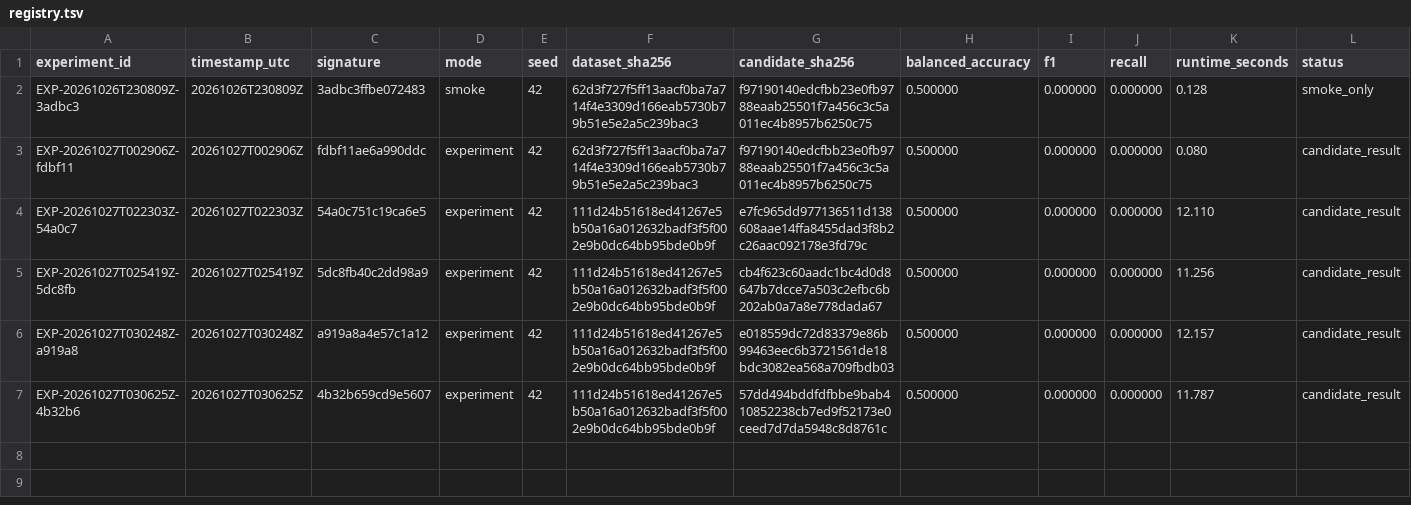
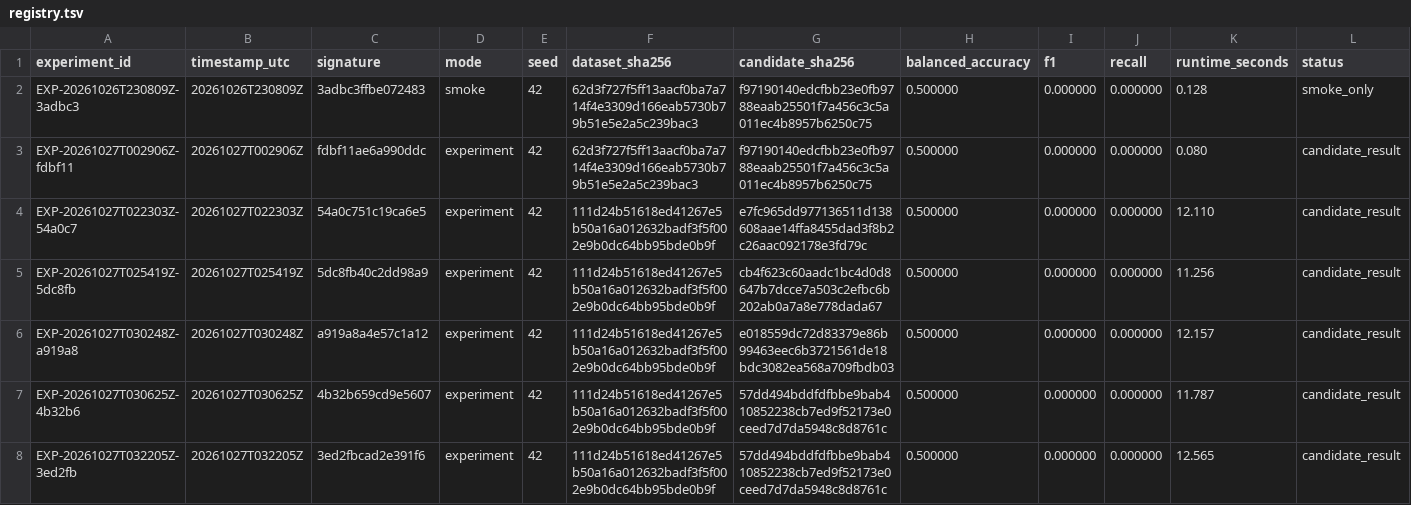
Before and after one commit to harrishmarro/Speaker-Independent-dysarthria-analysis, a TSV file: experiments/registry.tsv, drawn as a sheet; only a part is shown; rows hold the shown columns only; the diff names each change by its address in the sheet, - before the commit and + after, or states it on an @@ line.

```diff
--- a/experiments/registry.tsv
+++ b/experiments/registry.tsv
+row 8: EXP-20261027T032205Z-3ed2fb | 20261027T032205Z | 3ed2fbcad2e391f6 | experiment | 42 | 111d24b51618ed41267e5b50a16a012632badf3f5f002e9b0dc64bb95bde0b9f | 57dd494bddfdfbbe9bab410852238cb7ed9f52173e0ceed7d7da5948c8d8761c | 0.500000 | 0.000000 | 0.000000 | 12.565 | candidate_result
```
Also changed, not shown: 2 other files.
